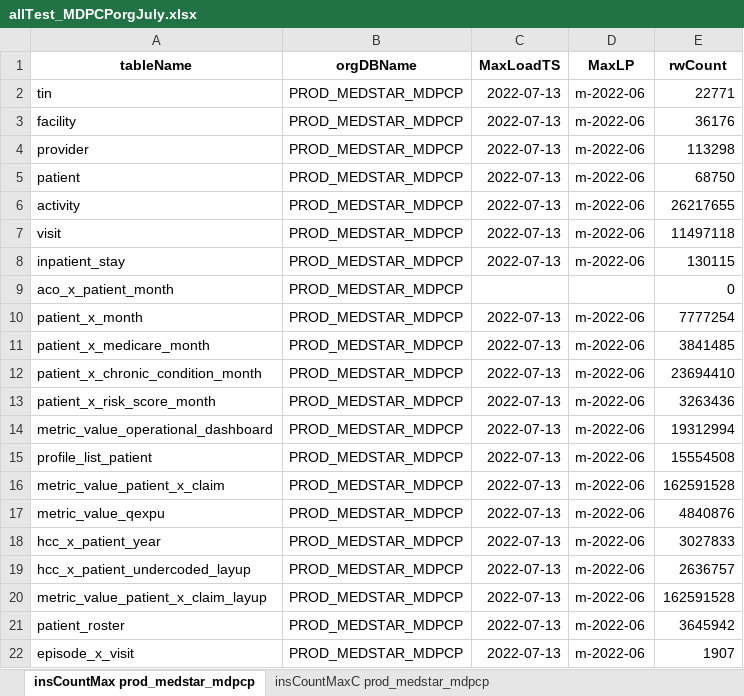
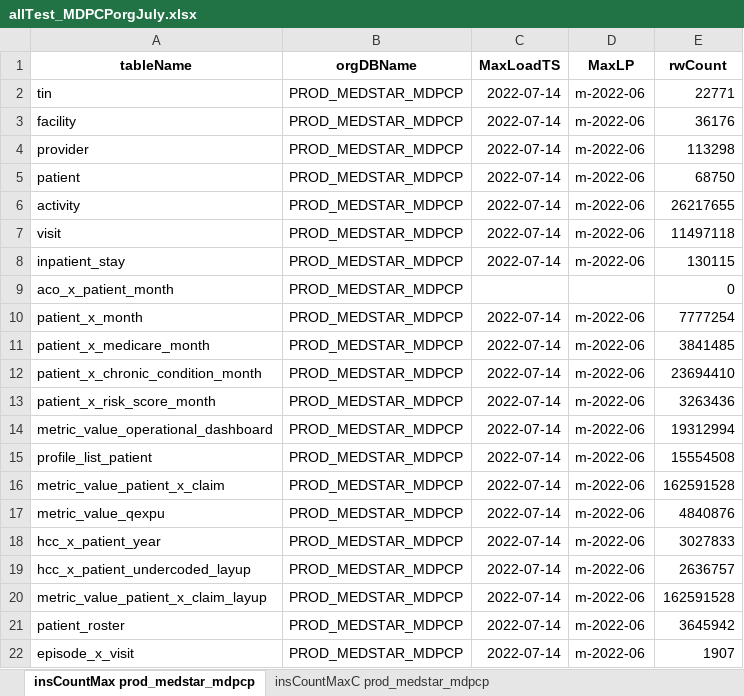
Before and after one commit to mikeoconnor-cj/pythonWrk, an Excel workbook: allTest_MDPCPorgJuly.xlsx, sheet insCountMax prod_medstar_mdpcp, drawn as a sheet; values as stored, in another font and other column widths than the file's, no borders; the diff names each change by its address in the sheet, - before the commit and + after, or states it on an @@ line.

Commit message:
mdpcp qa

```diff
--- a/allTest_MDPCPorgJuly.xlsx (sheet insCountMax prod_medstar_mdpcp)
+++ b/allTest_MDPCPorgJuly.xlsx (sheet insCountMax prod_medstar_mdpcp)
-C2:C8 (MaxLoadTS): 2022-07-13
+C2:C8 (MaxLoadTS): 2022-07-14
-C10:C22 (MaxLoadTS): 2022-07-13
+C10:C22 (MaxLoadTS): 2022-07-14
```
Also changed, not shown: sheet insCountMaxC prod_medstar_mdpcp.
